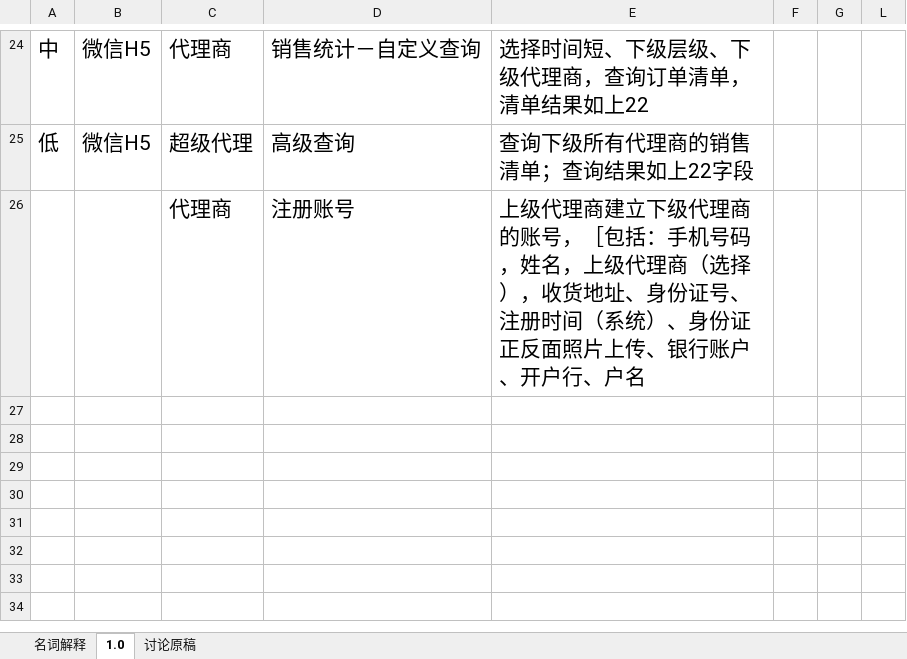
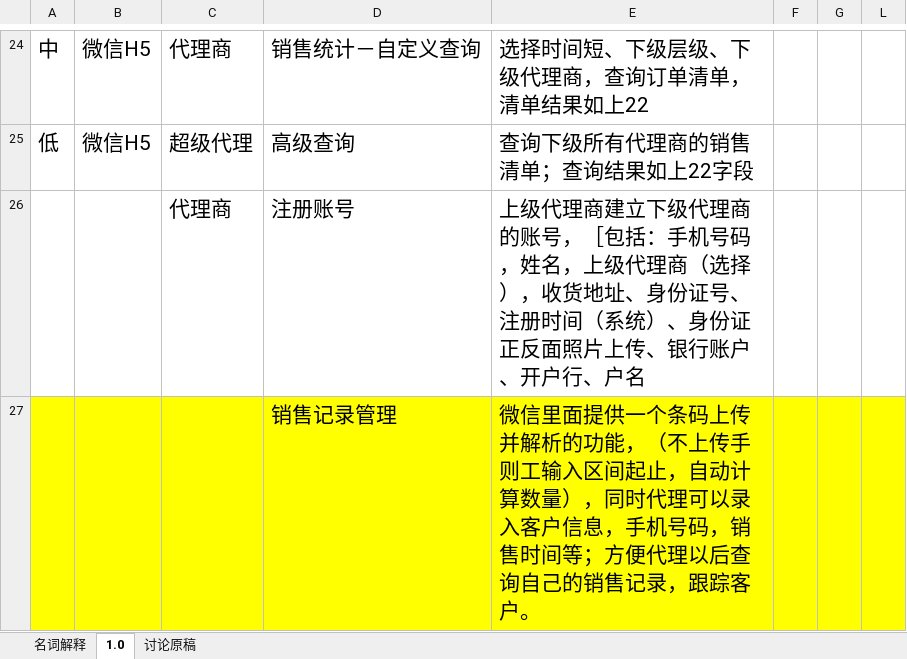
Before and after one commit to ktmswzw/SaugoWeb, an Excel workbook: doc/1.0 SAUGO Agent Settlement System-20160822.xlsx, sheet 1.0, drawn as a sheet; only a part is shown, gaps mark what is left out; values as stored, in another font and other column widths than the file's, no borders; conditional formats and table styles not drawn; the diff names each change by its address in the sheet, - before the commit and + after, or states it on an @@ line.

Commit message:
update

```diff
--- a/doc/1.0 SAUGO Agent Settlement System-20160822.xlsx (sheet 1.0)
+++ b/doc/1.0 SAUGO Agent Settlement System-20160822.xlsx (sheet 1.0)
+row 27:  |  |  | 销售记录管理 | 微信里面提供一个条码上传并解析的功能，（不上传手则工输入区间起止，自动计算数量），同时代理可以录入客户信息，手机号码，销售时间等；方便代理以后查询自己的销售记录，跟踪客户。
```
